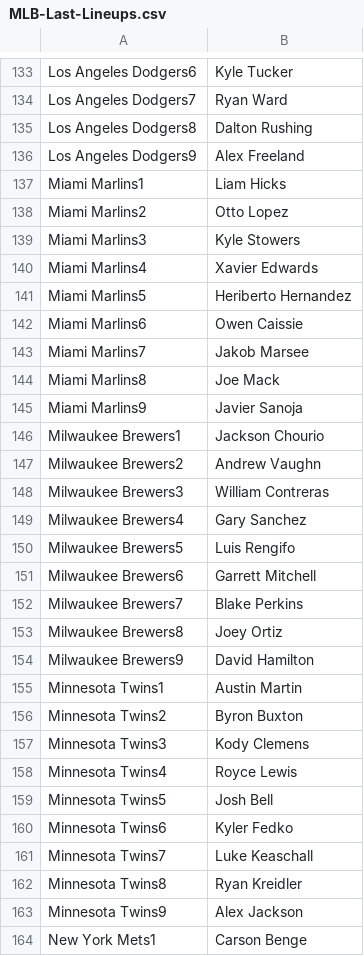
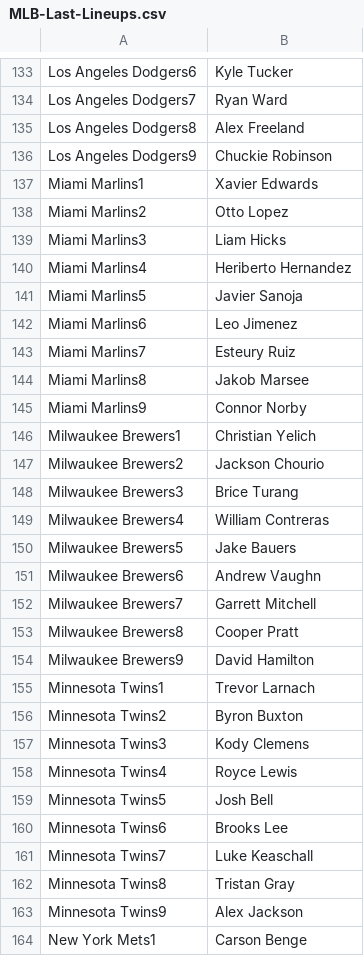
Before and after one commit to jack-simon4/jacks-models, a CSV file: src/assets/MLB-Last-Lineups.csv, drawn as a sheet; only a part is shown, gaps mark what is left out; the diff covers the shown part only.

```diff
--- a/src/assets/MLB-Last-Lineups.csv
+++ b/src/assets/MLB-Last-Lineups.csv
@@ -134,23 +134,23 @@ Los Angeles Dodgers6,Kyle Tucker
 Los Angeles Dodgers7,Ryan Ward
-Los Angeles Dodgers8,Dalton Rushing
-Los Angeles Dodgers9,Alex Freeland
-Miami Marlins1,Liam Hicks
+Los Angeles Dodgers8,Alex Freeland
+Los Angeles Dodgers9,Chuckie Robinson
+Miami Marlins1,Xavier Edwards
 Miami Marlins2,Otto Lopez
-Miami Marlins3,Kyle Stowers
-Miami Marlins4,Xavier Edwards
-Miami Marlins5,Heriberto Hernandez
-Miami Marlins6,Owen Caissie
-Miami Marlins7,Jakob Marsee
-Miami Marlins8,Joe Mack
-Miami Marlins9,Javier Sanoja
-Milwaukee Brewers1,Jackson Chourio
-Milwaukee Brewers2,Andrew Vaughn
-Milwaukee Brewers3,William Contreras
-Milwaukee Brewers4,Gary Sanchez
-Milwaukee Brewers5,Luis Rengifo
-Milwaukee Brewers6,Garrett Mitchell
-Milwaukee Brewers7,Blake Perkins
-Milwaukee Brewers8,Joey Ortiz
+Miami Marlins3,Liam Hicks
+Miami Marlins4,Heriberto Hernandez
+Miami Marlins5,Javier Sanoja
+Miami Marlins6,Leo Jimenez
+Miami Marlins7,Esteury Ruiz
+Miami Marlins8,Jakob Marsee
+Miami Marlins9,Connor Norby
+Milwaukee Brewers1,Christian Yelich
+Milwaukee Brewers2,Jackson Chourio
+Milwaukee Brewers3,Brice Turang
+Milwaukee Brewers4,William Contreras
+Milwaukee Brewers5,Jake Bauers
+Milwaukee Brewers6,Andrew Vaughn
+Milwaukee Brewers7,Garrett Mitchell
+Milwaukee Brewers8,Cooper Pratt
 Milwaukee Brewers9,David Hamilton
-Minnesota Twins1,Austin Martin
+Minnesota Twins1,Trevor Larnach
 Minnesota Twins2,Byron Buxton
@@ -159,5 +159,5 @@ Minnesota Twins4,Royce Lewis
 Minnesota Twins5,Josh Bell
-Minnesota Twins6,Kyler Fedko
+Minnesota Twins6,Brooks Lee
 Minnesota Twins7,Luke Keaschall
-Minnesota Twins8,Ryan Kreidler
+Minnesota Twins8,Tristan Gray
 Minnesota Twins9,Alex Jackson
```
Also changed, not shown: 54 edited cells elsewhere in this file, src/assets/MLB-Lineups.csv, src/assets/MLB-Player-Props.csv, 1 other file.
